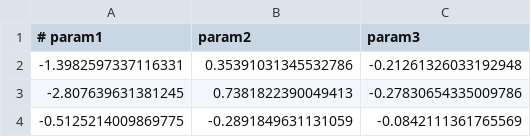
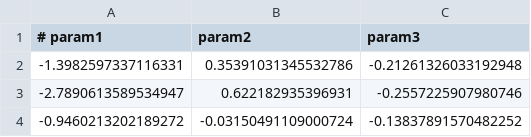
Before and after one commit to mmadurga/VITO-ENiGMA, a CSV file: calibrations/Eu152-efficiency-cal.csv, drawn as a sheet.

```diff
--- a/calibrations/Eu152-efficiency-cal.csv
+++ b/calibrations/Eu152-efficiency-cal.csv
@@ -2,3 +2,3 @@
 -1.3982597337116331,0.35391031345532786,-0.21261326033192948
--2.807639631381245,0.7381822390049413,-0.27830654335009786
--0.5125214009869775,-0.2891849631131059,-0.0842111361765569
+-2.7890613589534947,0.622182935396931,-0.2557225907980746
+-0.9460213202189272,-0.03150491109000724,-0.13837891570482252
```
Also changed, not shown: 5 other files.
